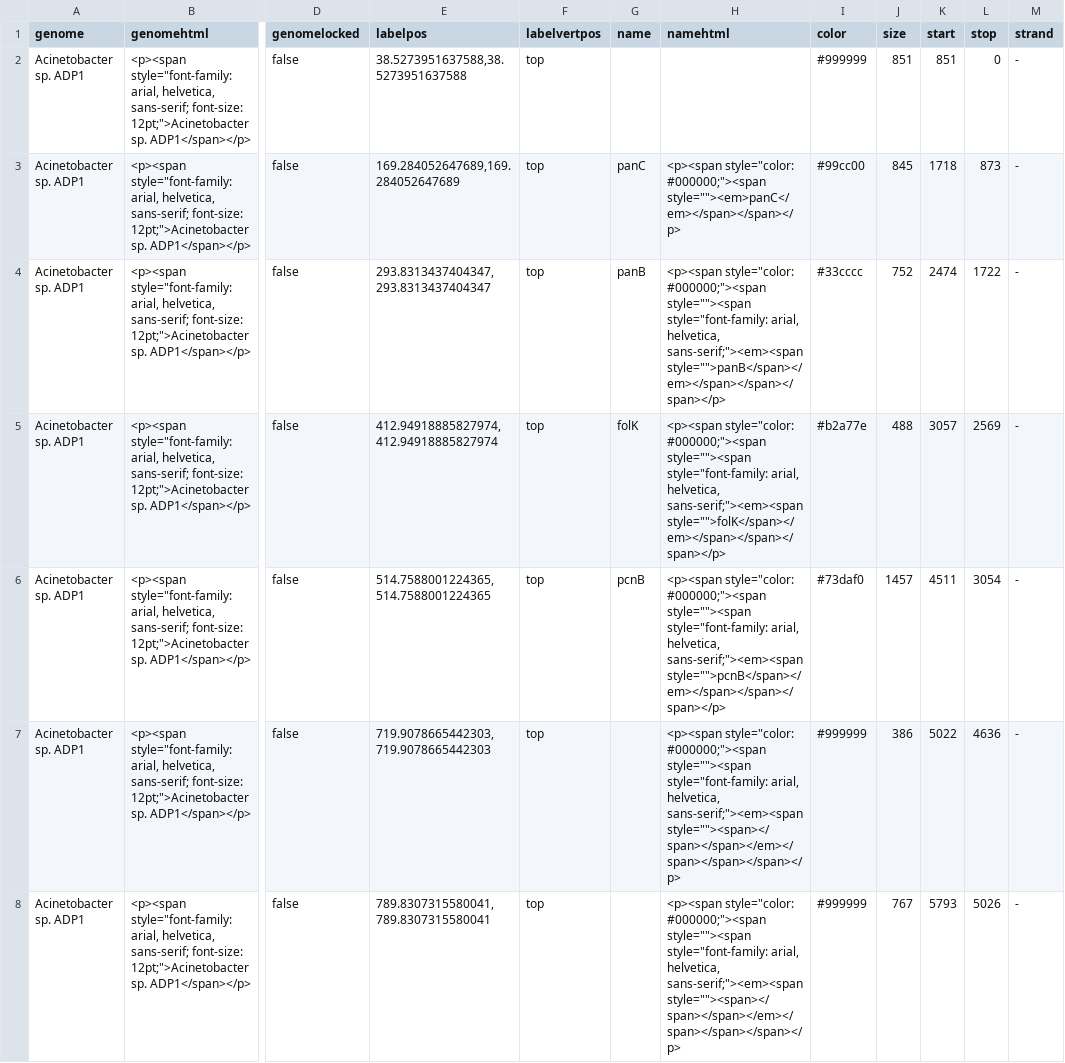
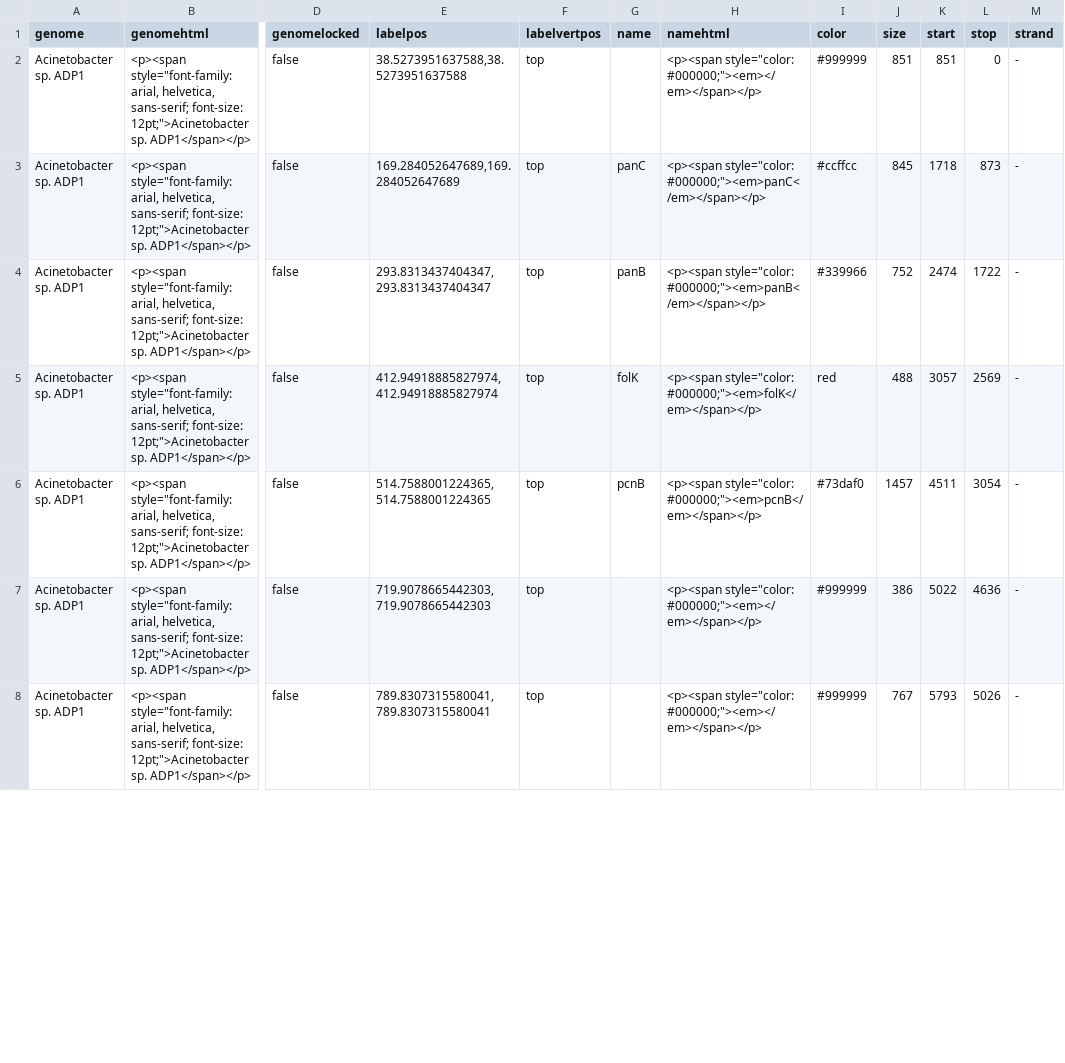
Before and after one commit to katlabs/genegraphics, a TSV file: data/tutorial2/tutorial2_finalproduct.tsv, drawn as a sheet; only a part is shown, gaps mark what is left out; the diff covers the shown part only; the diff names each change by its address in the sheet, - before the commit and + after, or states it on an @@ line.

Commit message:
Tutorial 2 update

```diff
--- a/data/tutorial2/tutorial2_finalproduct.tsv
+++ b/data/tutorial2/tutorial2_finalproduct.tsv
-H2 (namehtml): (empty)
+H2 (namehtml): <p><span style="color: #000000;"><em></em></span></p>
-H3 (namehtml): <p><span style="color: #000000;"><span style=""><em>panC</em></span></span></p>
+H3 (namehtml): <p><span style="color: #000000;"><em>panC</em></span></p>
-I3 (color): #99cc00
+I3 (color): #ccffcc
-H4 (namehtml): <p><span style="color: #000000;"><span style=""><span style="font-family: arial, helvetica, sans-serif;"><em><span style="">panB</span></em></span></span></span></p>
+H4 (namehtml): <p><span style="color: #000000;"><em>panB</em></span></p>
-I4 (color): #33cccc
+I4 (color): #339966
-H5 (namehtml): <p><span style="color: #000000;"><span style=""><span style="font-family: arial, helvetica, sans-serif;"><em><span style="">folK</span></em></span></span></span></p>
+H5 (namehtml): <p><span style="color: #000000;"><em>folK</em></span></p>
-I5 (color): #b2a77e
+I5 (color): red
-H6 (namehtml): <p><span style="color: #000000;"><span style=""><span style="font-family: arial, helvetica, sans-serif;"><em><span style="">pcnB</span></em></span></span></span></p>
+H6 (namehtml): <p><span style="color: #000000;"><em>pcnB</em></span></p>
-H7:H8 (namehtml): <p><span style="color: #000000;"><span style=""><span style="font-family: arial, helvetica, sans-serif;"><em><span style=""><span></span></span></em></span></span></span></p>
+H7:H8 (namehtml): <p><span style="color: #000000;"><em></em></span></p>
```
Also changed, not shown: 12 edited cells elsewhere in this file, 20 other files.
